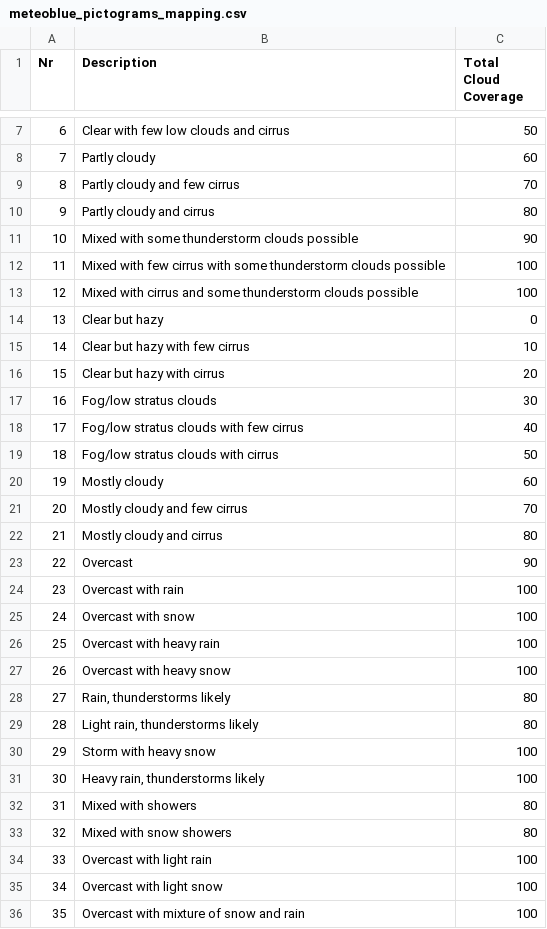
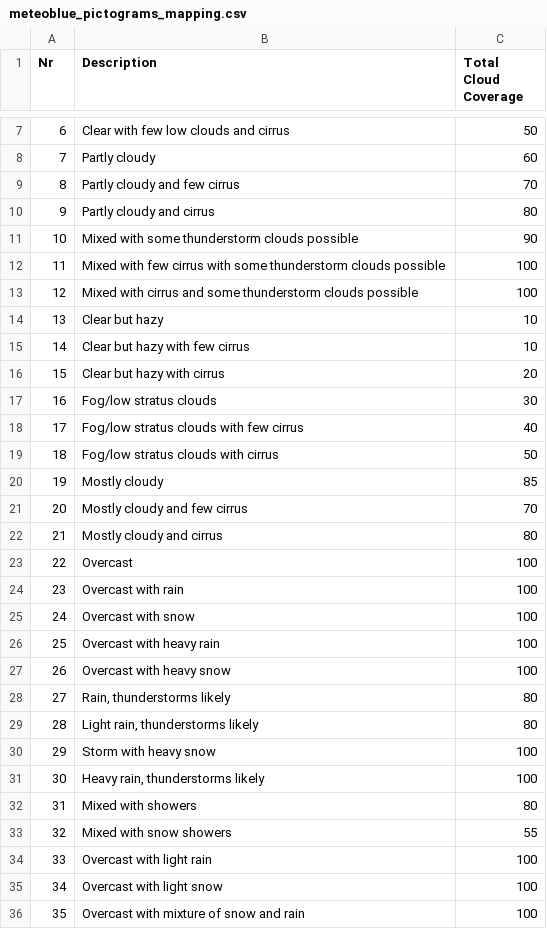
Before and after one commit to JanisTzou/weather-forecast-checker, a CSV file: src/main/resources/scraping_configs/meteoblue_pictograms_mapping.csv, drawn as a sheet; only a part is shown, gaps mark what is left out.

Commit message:
Update meteoblue_pictograms_mapping.csv

```diff
--- a/src/main/resources/scraping_configs/meteoblue_pictograms_mapping.csv
+++ b/src/main/resources/scraping_configs/meteoblue_pictograms_mapping.csv
@@ -13,3 +13,3 @@ Nr|Description|Total Cloud Coverage
 12|Mixed with cirrus and some thunderstorm clouds possible|100
-13|Clear but hazy|0
+13|Clear but hazy|10
 14|Clear but hazy with few cirrus|10
@@ -19,6 +19,6 @@ Nr|Description|Total Cloud Coverage
 18|Fog/low stratus clouds with cirrus|50
-19|Mostly cloudy|60
+19|Mostly cloudy|85
 20|Mostly cloudy and few cirrus|70
 21|Mostly cloudy and cirrus|80
-22|Overcast|90
+22|Overcast|100
 23|Overcast with rain|100
@@ -32,3 +32,3 @@ Nr|Description|Total Cloud Coverage
 31|Mixed with showers|80
-32|Mixed with snow showers|80
+32|Mixed with snow showers|55
 33|Overcast with light rain|100
```
